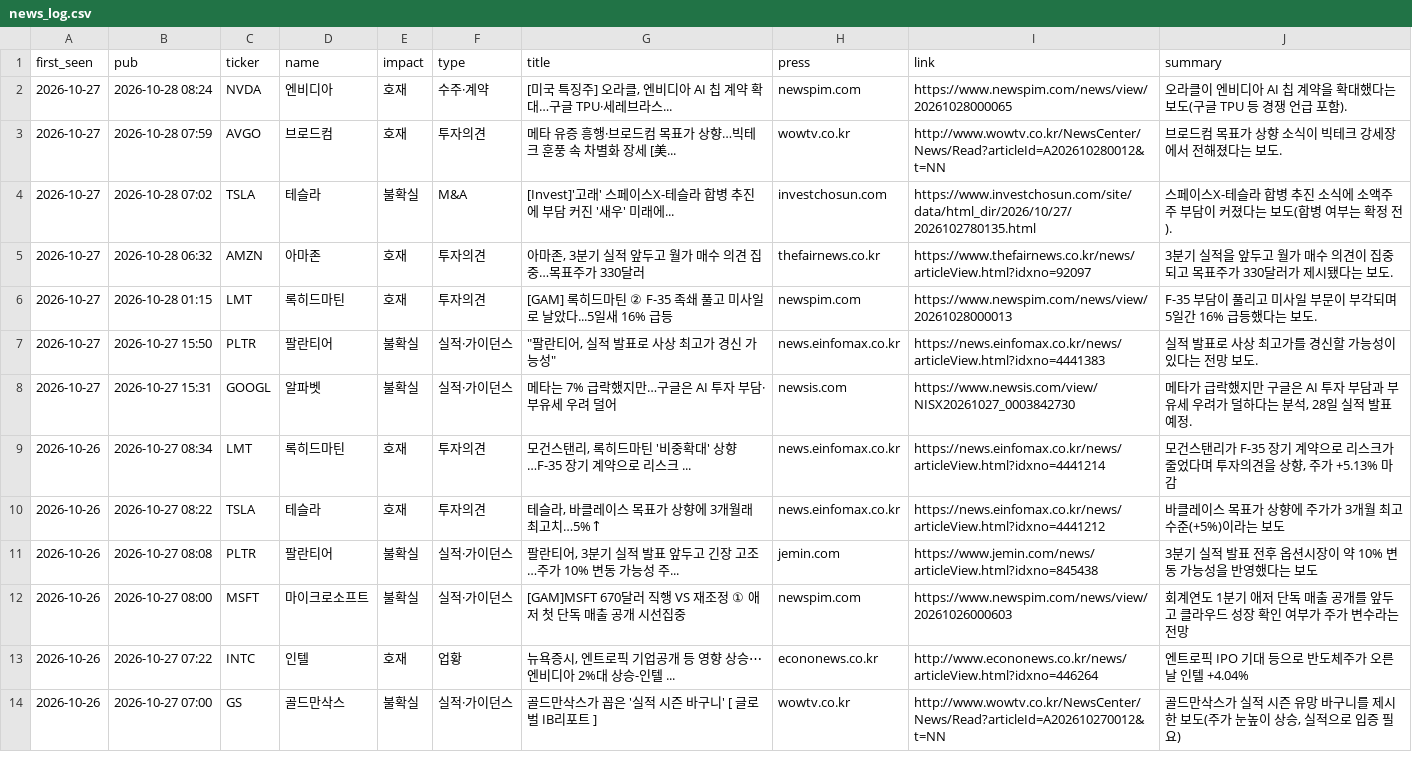
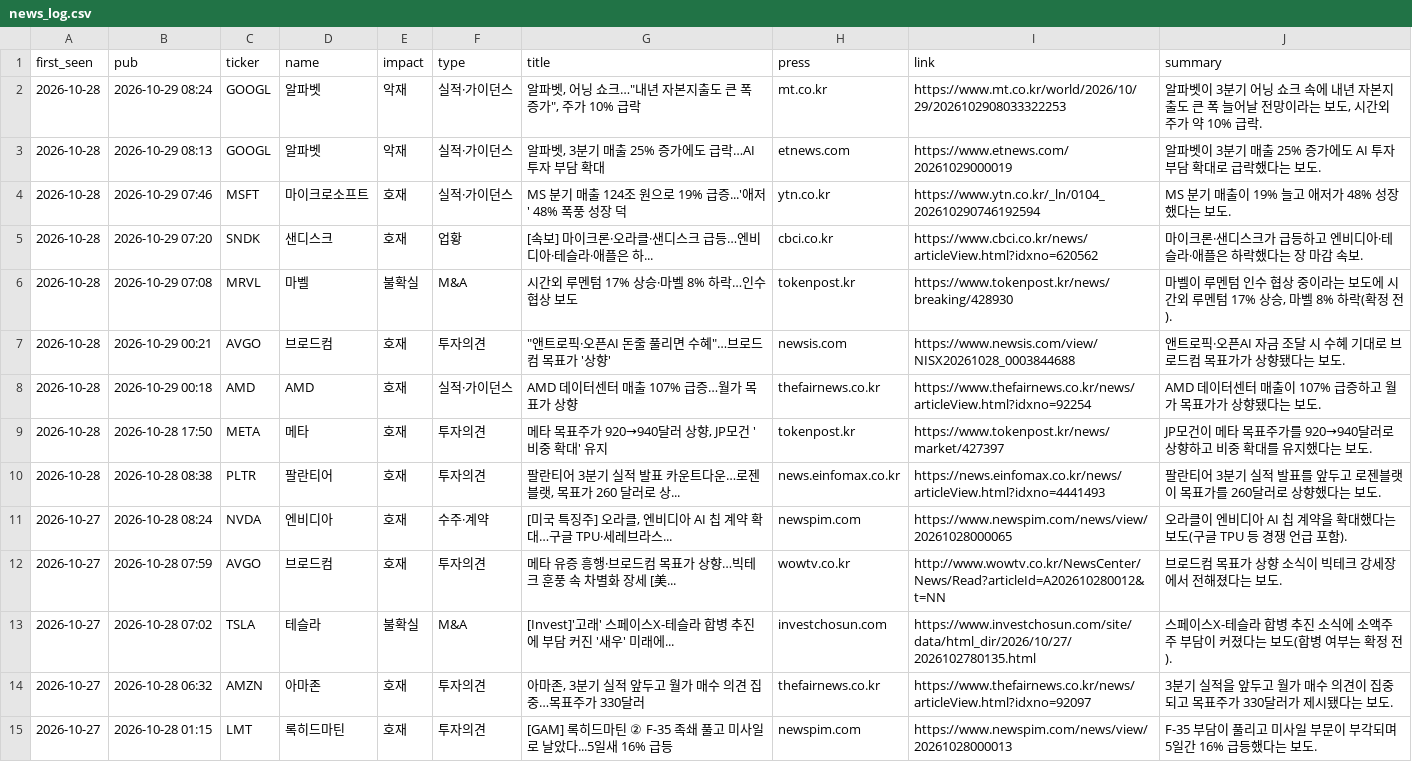
Before and after one commit to kdj950323-glitch/todo, a CSV file: market-log/state/news_log.csv, drawn as a sheet; only a part is shown; the shorter side is filled out with more unchanged rows.

```diff
--- a/market-log/state/news_log.csv
+++ b/market-log/state/news_log.csv
@@ -1,2 +1,11 @@
 first_seen,pub,ticker,name,impact,type,title,press,link,summary
+2026-10-28,2026-10-29 08:24,GOOGL,알파벳,악재,실적·가이던스,"알파벳, 어닝 쇼크…""내년 자본지출도 큰 폭 증가"", 주가 10% 급락",mt.co.kr,https://www.mt.co.kr/world/2026/10/29/2026102908033322253,"알파벳이 3분기 어닝 쇼크 속에 내년 자본지출도 큰 폭 늘어날 전망이라는 보도, 시간외 주가 약 10% 급락."
+2026-10-28,2026-10-29 08:13,GOOGL,알파벳,악재,실적·가이던스,"알파벳, 3분기 매출 25% 증가에도 급락…AI 투자 부담 확대",etnews.com,https://www.etnews.com/20261029000019,알파벳이 3분기 매출 25% 증가에도 AI 투자 부담 확대로 급락했다는 보도.
+2026-10-28,2026-10-29 07:46,MSFT,마이크로소프트,호재,실적·가이던스,MS 분기 매출 124조 원으로 19% 급증...'애저' 48% 폭풍 성장 덕,ytn.co.kr,https://www.ytn.co.kr/_ln/0104_202610290746192594,MS 분기 매출이 19% 늘고 애저가 48% 성장했다는 보도.
+2026-10-28,2026-10-29 07:20,SNDK,샌디스크,호재,업황,[속보] 마이크론·오라클·샌디스크 급등…엔비디아·테슬라·애플은 하...,cbci.co.kr,https://www.cbci.co.kr/news/articleView.html?idxno=620562,마이크론·샌디스크가 급등하고 엔비디아·테슬라·애플은 하락했다는 장 마감 속보.
+2026-10-28,2026-10-29 07:08,MRVL,마벨,불확실,M&A,시간외 루멘텀 17% 상승·마벨 8% 하락…인수 협상 보도,tokenpost.kr,https://www.tokenpost.kr/news/breaking/428930,"마벨이 루멘텀 인수 협상 중이라는 보도에 시간외 루멘텀 17% 상승, 마벨 8% 하락(확정 전)."
+2026-10-28,2026-10-29 00:21,AVGO,브로드컴,호재,투자의견,"""앤트로픽·오픈AI 돈줄 풀리면 수혜""…브로드컴 목표가 '상향'",newsis.com,https://www.newsis.com/view/NISX20261028_0003844688,앤트로픽·오픈AI 자금 조달 시 수혜 기대로 브로드컴 목표가가 상향됐다는 보도.
+2026-10-28,2026-10-29 00:18,AMD,AMD,호재,실적·가이던스,AMD 데이터센터 매출 107% 급증…월가 목표가 상향,thefairnews.co.kr,https://www.thefairnews.co.kr/news/articleView.html?idxno=92254,AMD 데이터센터 매출이 107% 급증하고 월가 목표가가 상향됐다는 보도.
+2026-10-28,2026-10-28 17:50,META,메타,호재,투자의견,"메타 목표주가 920→940달러 상향, JP모건 '비중 확대' 유지",tokenpost.kr,https://www.tokenpost.kr/news/market/427397,JP모건이 메타 목표주가를 920→940달러로 상향하고 비중 확대를 유지했다는 보도.
+2026-10-28,2026-10-28 08:38,PLTR,팔란티어,호재,투자의견,"팔란티어 3분기 실적 발표 카운트다운…로젠블랫, 목표가 260 달러로 상...",news.einfomax.co.kr,https://news.einfomax.co.kr/news/articleView.html?idxno=4441493,팔란티어 3분기 실적 발표를 앞두고 로젠블랫이 목표가를 260달러로 상향했다는 보도.
 2026-10-27,2026-10-28 08:24,NVDA,엔비디아,호재,수주·계약,"[미국 특징주] 오라클, 엔비디아 AI 칩 계약 확대…구글 TPU·세레브라스...",newspim.com,https://www.newspim.com/news/view/20261028000065,오라클이 엔비디아 AI 칩 계약을 확대했다는 보도(구글 TPU 등 경쟁 언급 포함).
```
Also changed, not shown: market-log/state/watchlist_prices.csv, 19 other files.
